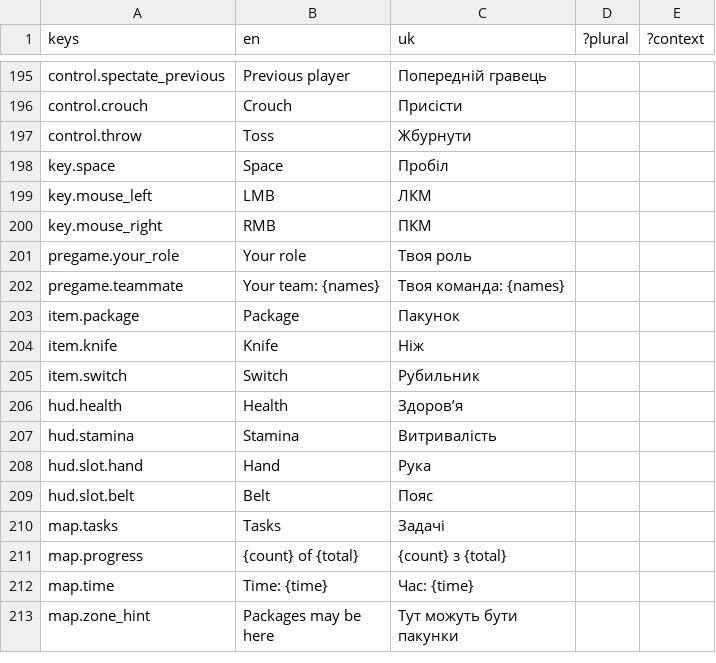
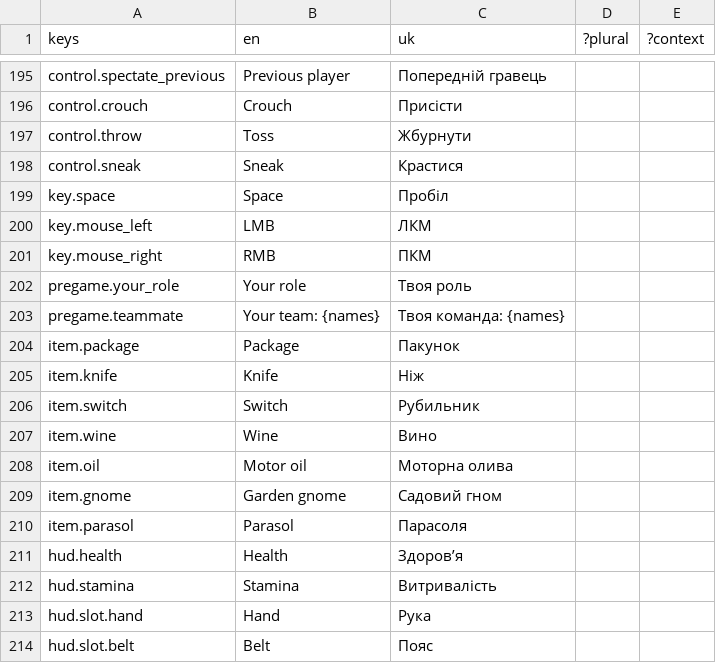
Before and after one commit to xperiaroco2/prime-game, a CSV file: client/i18n/strings.csv, drawn as a sheet; only a part is shown, gaps mark what is left out; the shorter side is filled out with more unchanged rows.

```diff
--- a/client/i18n/strings.csv
+++ b/client/i18n/strings.csv
@@ -197,2 +197,3 @@ control.crouch,Crouch,Присісти,,
 control.throw,Toss,Жбурнути,,
+control.sneak,Sneak,Крастися,,
 key.space,Space,Пробіл,,
@@ -205,2 +206,6 @@ item.knife,Knife,Ніж,,
 item.switch,Switch,Рубильник,,
+item.wine,Wine,Вино,,
+item.oil,Motor oil,Моторна олива,,
+item.gnome,Garden gnome,Садовий гном,,
+item.parasol,Parasol,Парасоля,,
 hud.health,Health,Здоровʼя,,
```
Also changed, not shown: 1 other file.
